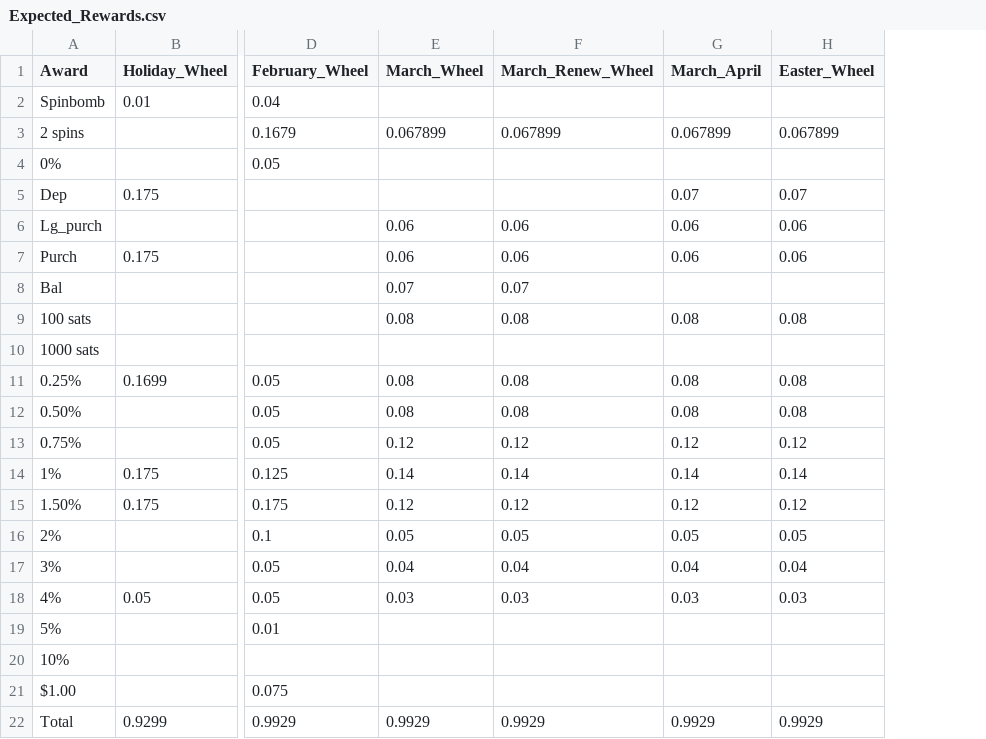
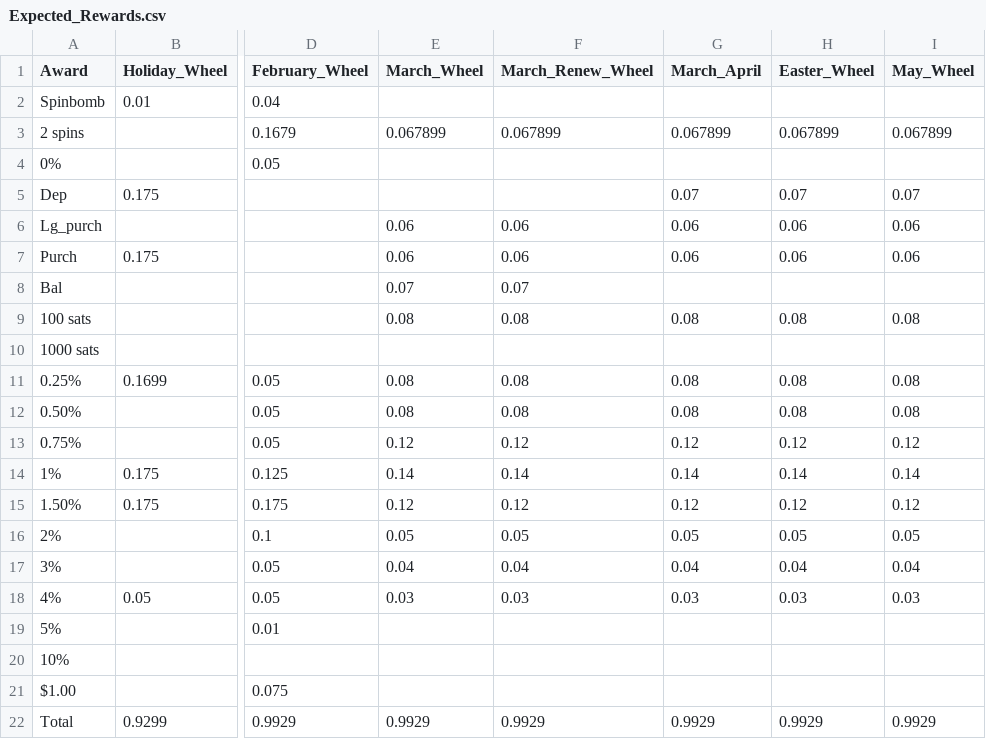
Before and after one commit to hwetsman/Fold_Wheel_Metrics, a CSV file: Expected_Rewards.csv, drawn as a sheet; only a part is shown, gaps mark what is left out; the diff names each change by its address in the sheet, - before the commit and + after, or states it on an @@ line.

Commit message:
Refactor: add May_Wheel to expected rewards

```diff
--- a/Expected_Rewards.csv
+++ b/Expected_Rewards.csv
+column I (May_Wheel), rows 3-22: 0.067899 |  | 0.07 | 0.06 | 0.06 |  | 0.08 |  | 0.08 | 0.08 | 0.12 | 0.14 | 0.12 | 0.05 | 0.04 | 0.03 |  |  |  | 0.9929
```
